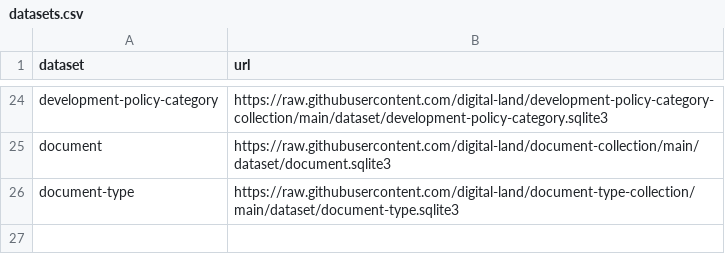
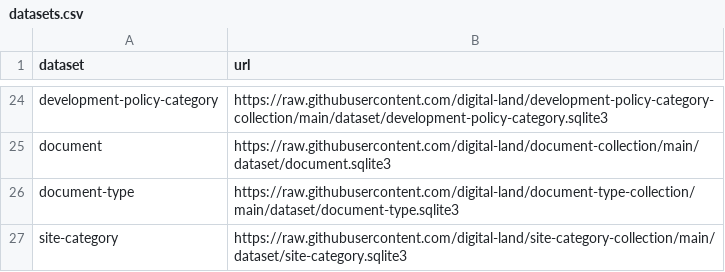
Before and after one commit to digital-land/datasette-builder, a CSV file: datasets.csv, drawn as a sheet; only a part is shown, gaps mark what is left out; the diff names each change by its address in the sheet, - before the commit and + after, or states it on an @@ line.

Commit message:
Update datasets.csv

```diff
--- a/datasets.csv
+++ b/datasets.csv
+row 27: site-category | https://raw.githubusercontent.com/digital-land/site-category-collection/main/dataset/site-category.sqlite3
```
